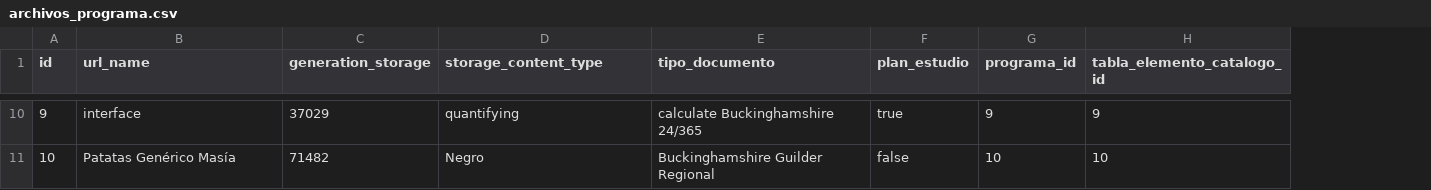
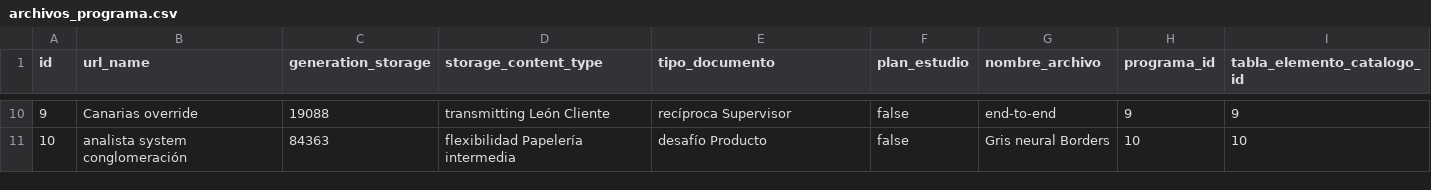
Before and after one commit to mariano97/usco_facultad_ingenieria_pagina, a CSV file: src/main/resources/config/liquibase/fake-data/archivos_programa.csv, drawn as a sheet; only a part is shown, gaps mark what is left out; the diff covers the shown part only; the diff names each change by its address in the sheet, - before the commit and + after, or states it on an @@ line.

Commit message:
Ajuste a subida de archivos y visualizacion de plan de estudio

```diff
--- a/src/main/resources/config/liquibase/fake-data/archivos_programa.csv
+++ b/src/main/resources/config/liquibase/fake-data/archivos_programa.csv
+column G (nombre_archivo), rows 10-11: end-to-end | Gris neural Borders
-B10 (url_name): interface
+B10 (url_name): Canarias override
-C10 (generation_storage): 37029
+C10 (generation_storage): 19088
-D10 (storage_content_type): quantifying
+D10 (storage_content_type): transmitting León Cliente
-E10 (tipo_documento): calculate Buckinghamshire 24/365
+E10 (tipo_documento): recíproca Supervisor
-F10 (plan_estudio): true
+F10 (plan_estudio): false
-B11 (url_name): Patatas Genérico Masía
+B11 (url_name): analista system conglomeración
-C11 (generation_storage): 71482
+C11 (generation_storage): 84363
-D11 (storage_content_type): Negro
+D11 (storage_content_type): flexibilidad Papelería intermedia
-E11 (tipo_documento): Buckinghamshire Guilder Regional
+E11 (tipo_documento): desafío Producto
```
Also changed, not shown: 32 edited cells elsewhere in this file, 29 other files.
